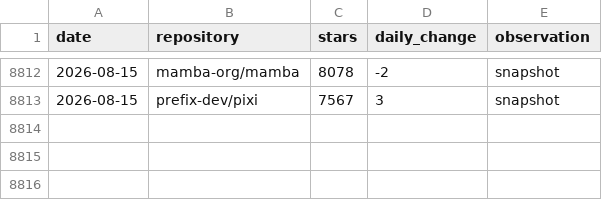
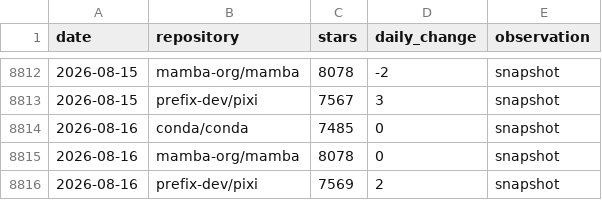
Before and after one commit to baszalmstra/pixi-star-history, a CSV file: data/star_history.csv, drawn as a sheet; only a part is shown, gaps mark what is left out.

```diff
--- a/data/star_history.csv
+++ b/data/star_history.csv
@@ -8813 +8813,4 @@ date,repository,stars,daily_change,observation
 2026-08-15,prefix-dev/pixi,7567,3,snapshot
+2026-08-16,conda/conda,7485,0,snapshot
+2026-08-16,mamba-org/mamba,8078,0,snapshot
+2026-08-16,prefix-dev/pixi,7569,2,snapshot
```
Also changed, not shown: 1 other file.
